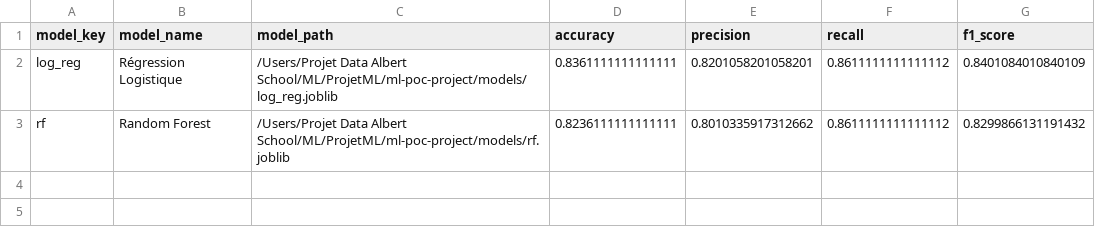
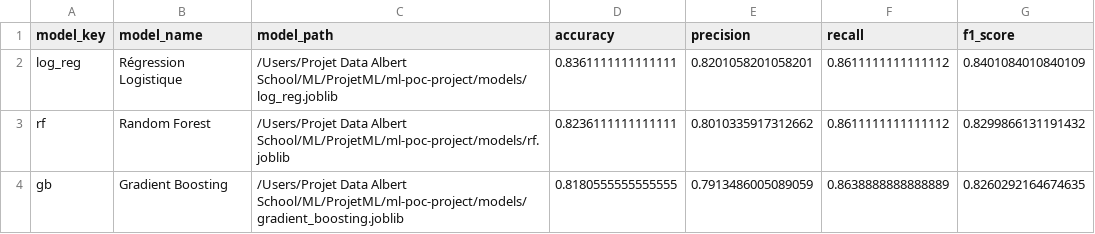
Before and after one commit to Raph-402/ml-poc-project, a CSV file: results/model_metrics.csv, drawn as a sheet; the diff names each change by its address in the sheet, - before the commit and + after, or states it on an @@ line.

```diff
--- a/results/model_metrics.csv
+++ b/results/model_metrics.csv
+row 4: gb | Gradient Boosting | /Users/Projet Data Albert School/ML/ProjetML/ml-poc-project/models/gradient_boosting.joblib | 0.8180555555555555 | 0.7913486005089059 | 0.8638888888888889 | 0.8260292164674635
```
Also changed, not shown: 7 other files.
